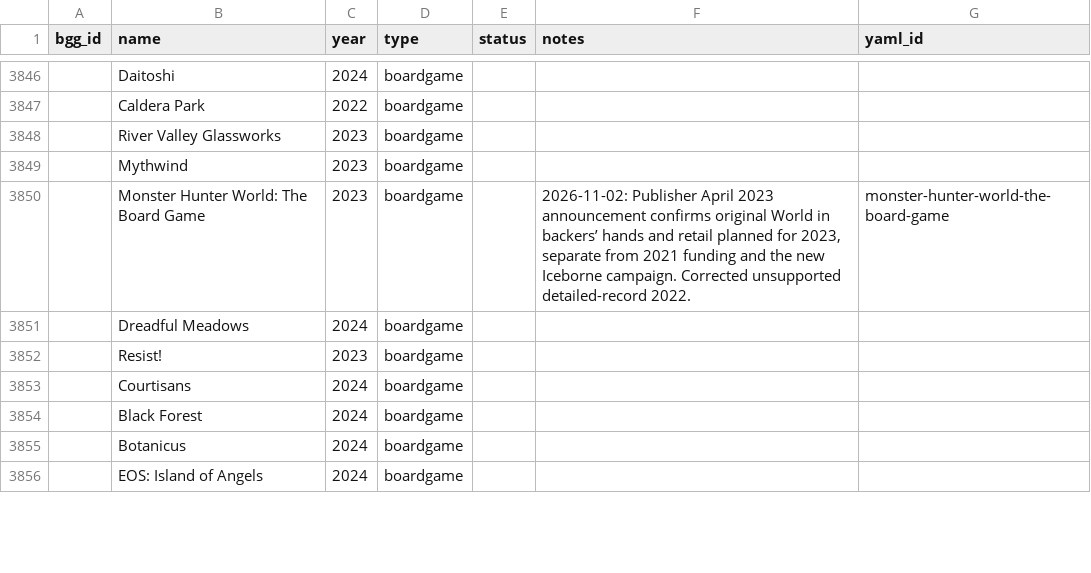
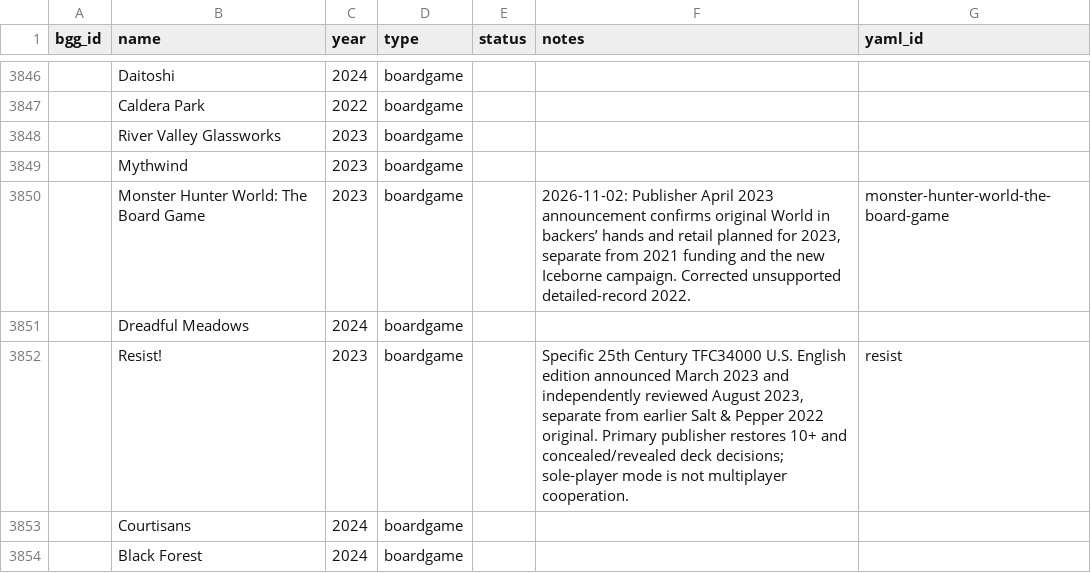
Before and after one commit to Lehi-Innovation/boardgame-database, a CSV file: master_list.csv, drawn as a sheet; only a part is shown, gaps mark what is left out; the shorter side is filled out with more unchanged rows; the diff covers the shown part only.

```diff
--- a/master_list.csv
+++ b/master_list.csv
@@ -3851,3 +3851,3 @@ bgg_id,name,year,type,status,notes,yaml_id
 ,Dreadful Meadows,2024,boardgame,,,
-,Resist!,2023,boardgame,,,
+,Resist!,2023,boardgame,,"Specific 25th Century TFC34000 U.S. English edition announced March 2023 and independently reviewed August 2023, separate from earlier Salt & Pepper 2022 original. Primary publisher restores 10+ and concealed/revealed deck decisions; sole-player mode is not multiplayer cooperation.",resist
 ,Courtisans,2024,boardgame,,,
```
Also changed, not shown: 1 added row and 8 edited cells elsewhere in this file, 11 other files.
